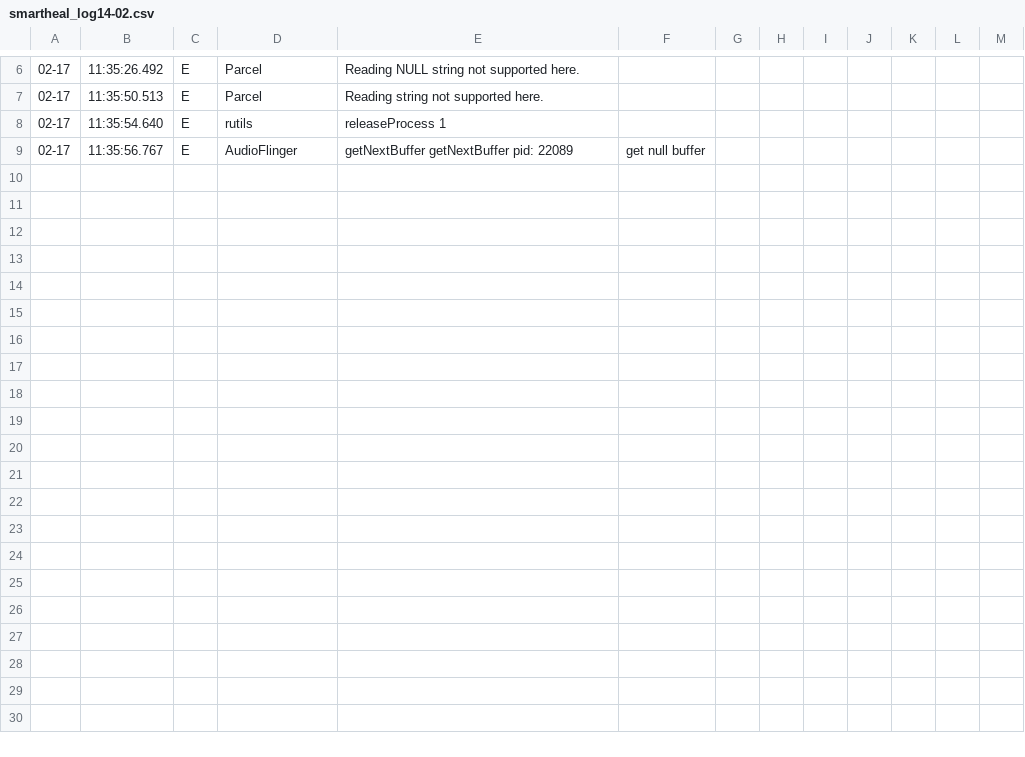
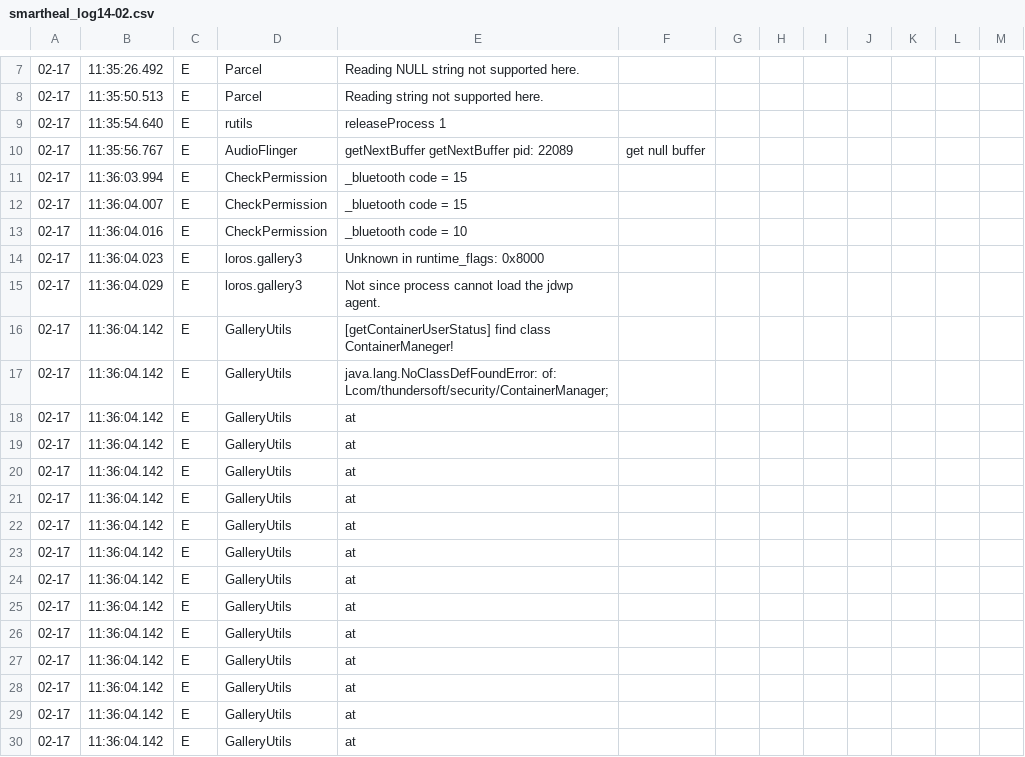
Before and after one commit to sumitmalik39/sumit, a CSV file: smartheal_log14-02.csv, drawn as a sheet; only a part is shown, gaps mark what is left out; the diff covers the shown part only; the diff names each change by its address in the sheet, - before the commit and + after, or states it on an @@ line.

Commit message:
smartheal_log.csv

```diff
--- a/smartheal_log14-02.csv
+++ b/smartheal_log14-02.csv
+row 11: 02-17 | 11:36:03.994 | E | CheckPermission | _bluetooth code = 15
+row 12: 02-17 | 11:36:04.007 | E | CheckPermission | _bluetooth code = 15
+row 13: 02-17 | 11:36:04.016 | E | CheckPermission | _bluetooth code = 10
+row 14: 02-17 | 11:36:04.023 | E | loros.gallery3 | Unknown in runtime_flags: 0x8000
+row 15: 02-17 | 11:36:04.029 | E | loros.gallery3 | Not since process cannot load the jdwp agent.
+row 16: 02-17 | 11:36:04.142 | E | GalleryUtils | [getContainerUserStatus] find class ContainerManeger!
+row 17: 02-17 | 11:36:04.142 | E | GalleryUtils | java.lang.NoClassDefFoundError: of: Lcom/thundersoft/security/ContainerManager;
+row 18: 02-17 | 11:36:04.142 | E | GalleryUtils | at
+row 19: 02-17 | 11:36:04.142 | E | GalleryUtils | at
+row 20: 02-17 | 11:36:04.142 | E | GalleryUtils | at
+row 21: 02-17 | 11:36:04.142 | E | GalleryUtils | at
+row 22: 02-17 | 11:36:04.142 | E | GalleryUtils | at
+row 23: 02-17 | 11:36:04.142 | E | GalleryUtils | at
+row 24: 02-17 | 11:36:04.142 | E | GalleryUtils | at
+row 25: 02-17 | 11:36:04.142 | E | GalleryUtils | at
+row 26: 02-17 | 11:36:04.142 | E | GalleryUtils | at
+row 27: 02-17 | 11:36:04.142 | E | GalleryUtils | at
+row 28: 02-17 | 11:36:04.142 | E | GalleryUtils | at
+row 29: 02-17 | 11:36:04.142 | E | GalleryUtils | at
+row 30: 02-17 | 11:36:04.142 | E | GalleryUtils | at
```
Also changed, not shown: 14 added rows elsewhere in this file.
